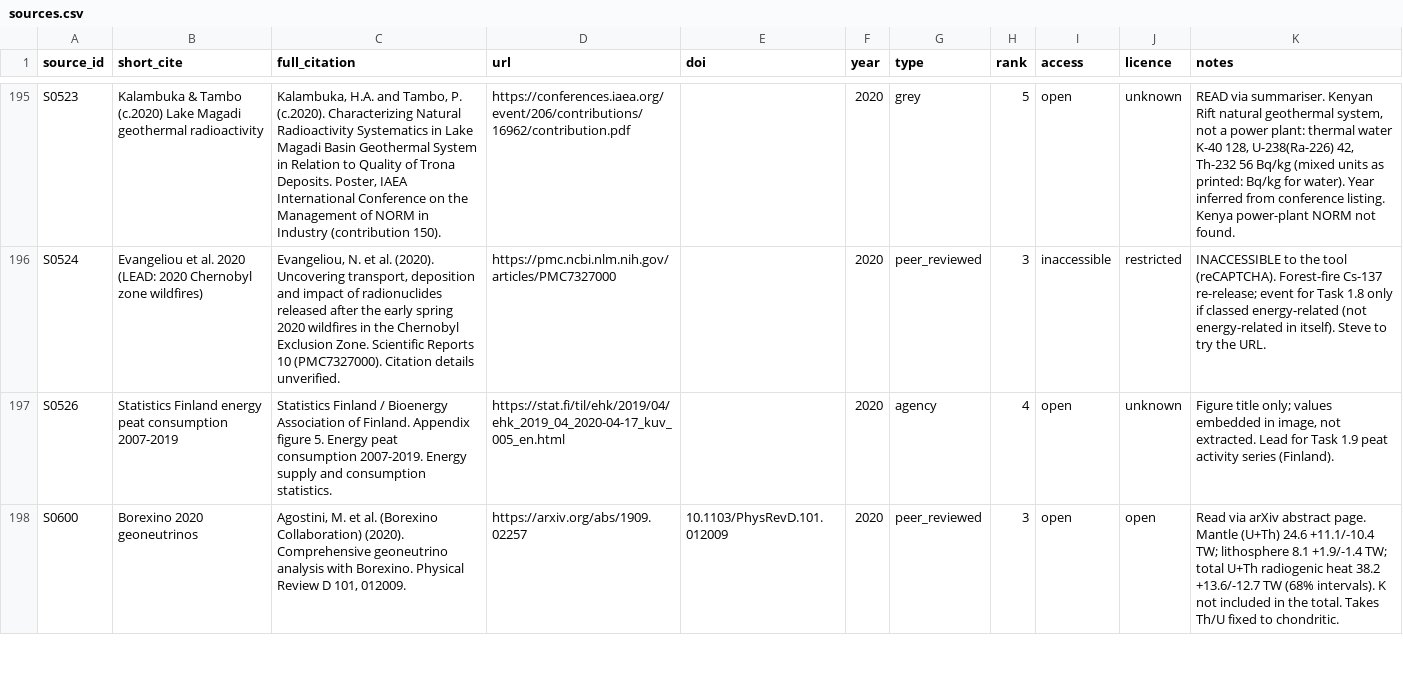
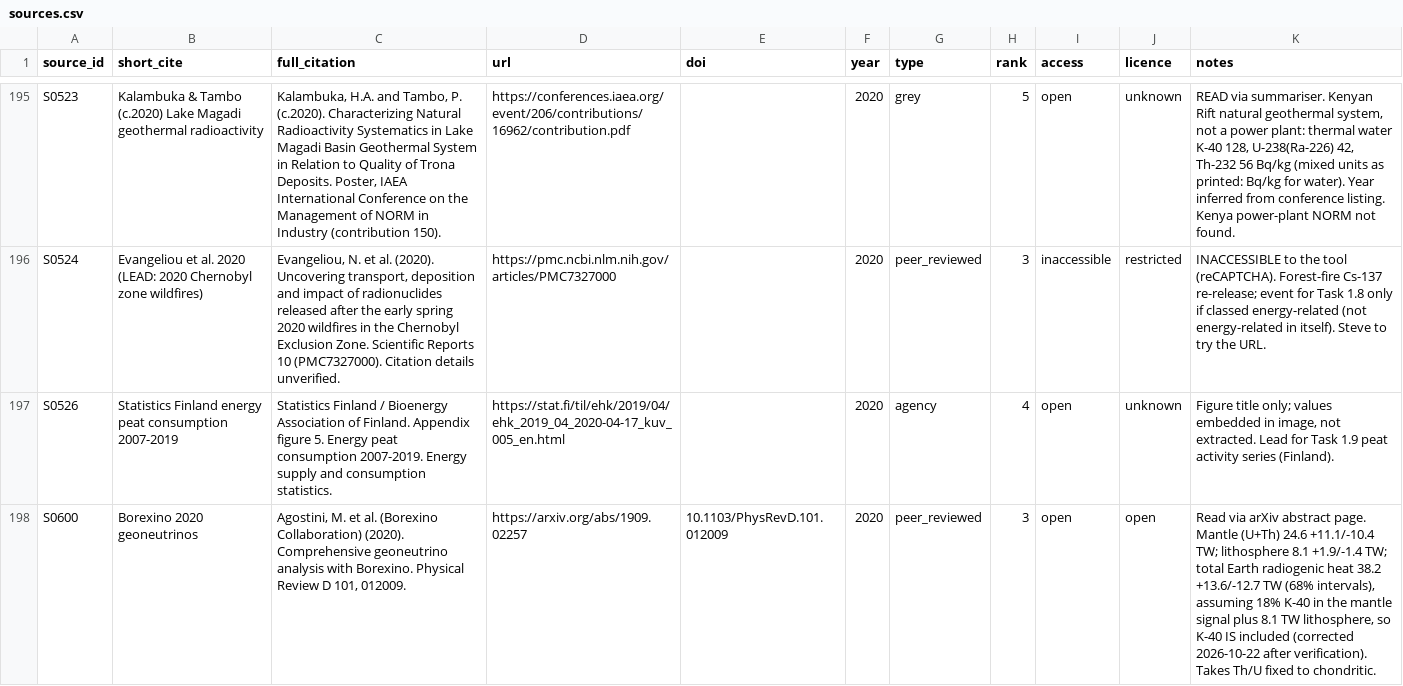
Before and after one commit to StevenAston/radiopassive, a CSV file: data/sources.csv, drawn as a sheet; only a part is shown, gaps mark what is left out; the diff covers the shown part only.

```diff
--- a/data/sources.csv
+++ b/data/sources.csv
@@ -197,2 +197,2 @@ S0524,Evangeliou et al. 2020 (LEAD: 2020 Chernobyl zone wildfires),"Evangeliou,
 S0526,Statistics Finland energy peat consumption 2007-2019,Statistics Finland / Bioenergy Association of Finland. Appendix figure 5. Energy peat consumption 2007-2019. Energy supply and consumption statistics.,https://stat.fi/til/ehk/2019/04/ehk_2019_04_2020-04-17_kuv_005_en.html,,2020,agency,4,open,unknown,"Figure title only; values embedded in image, not extracted. Lead for Task 1.9 peat activity series (Finland)."
-S0600,Borexino 2020 geoneutrinos,"Agostini, M. et al. (Borexino Collaboration) (2020). Comprehensive geoneutrino analysis with Borexino. Physical Review D 101, 012009.",https://arxiv.org/abs/1909.02257,10.1103/PhysRevD.101.012009,2020,peer_reviewed,3,open,open,Read via arXiv abstract page. Mantle (U+Th) 24.6 +11.1/-10.4 TW; lithosphere 8.1 +1.9/-1.4 TW; total U+Th radiogenic heat 38.2 +13.6/-12.7 TW (68% intervals). K not included in the total. Takes Th/U fixed to chondritic.
+S0600,Borexino 2020 geoneutrinos,"Agostini, M. et al. (Borexino Collaboration) (2020). Comprehensive geoneutrino analysis with Borexino. Physical Review D 101, 012009.",https://arxiv.org/abs/1909.02257,10.1103/PhysRevD.101.012009,2020,peer_reviewed,3,open,open,"Read via arXiv abstract page. Mantle (U+Th) 24.6 +11.1/-10.4 TW; lithosphere 8.1 +1.9/-1.4 TW; total Earth radiogenic heat 38.2 +13.6/-12.7 TW (68% intervals), assuming 18% K-40 in the mantle signal plus 8.1 TW lithosphere, so K-40 IS included (corrected 2026-10-22 after verification). Takes Th/U fixed to chondritic."
```
Also changed, not shown: 1 added row and 1 edited cell elsewhere in this file, data/baselines.csv, 4 other files.
